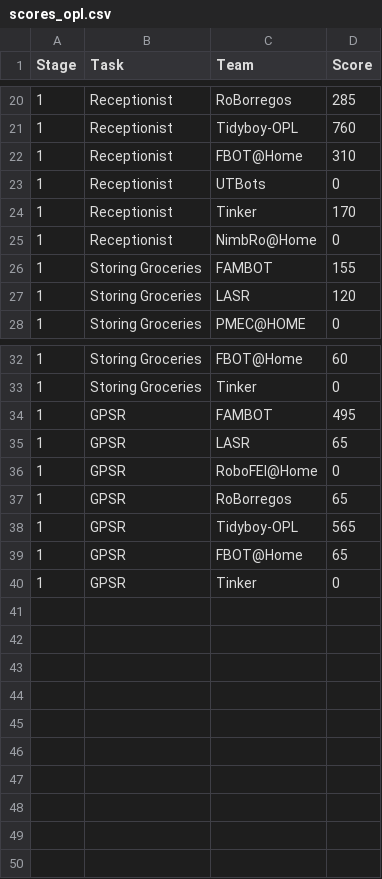
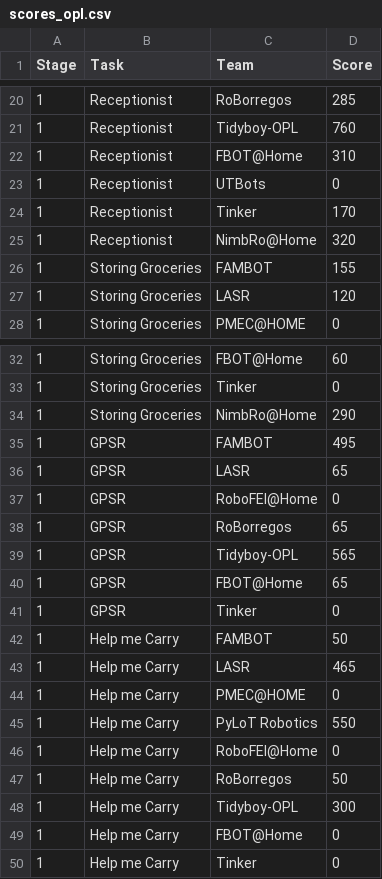
Before and after one commit to RoboCupAtHome/Salvador2025, a CSV file: scores_opl.csv, drawn as a sheet; only a part is shown, gaps mark what is left out.

Commit message:
hmc scores

```diff
--- a/scores_opl.csv
+++ b/scores_opl.csv
@@ -24,3 +24,3 @@ Stage,Task,Team,Score
 1,Receptionist,Tinker,170
-1,Receptionist,NimbRo@Home,0
+1,Receptionist,NimbRo@Home,320
 1,Storing Groceries,FAMBOT,155
@@ -33,2 +33,3 @@ Stage,Task,Team,Score
 1,Storing Groceries,Tinker,0
+1,Storing Groceries,NimbRo@Home,290
 1,GPSR,FAMBOT,495
@@ -40 +41,10 @@ Stage,Task,Team,Score
 1,GPSR,Tinker,0
+1,Help me Carry,FAMBOT,50
+1,Help me Carry,LASR,465
+1,Help me Carry,PMEC@HOME,0
+1,Help me Carry,PyLoT Robotics,550
+1,Help me Carry,RoboFEI@Home,0
+1,Help me Carry,RoBorregos,50
+1,Help me Carry,Tidyboy-OPL,300
+1,Help me Carry,FBOT@Home,0
+1,Help me Carry,Tinker,0
```
Also changed, not shown: scores_dspl.csv, 3 other files.
